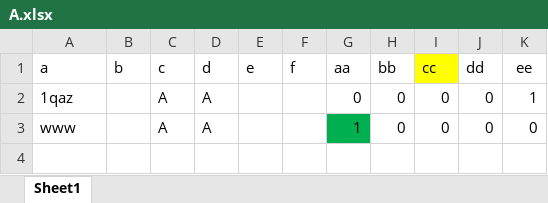
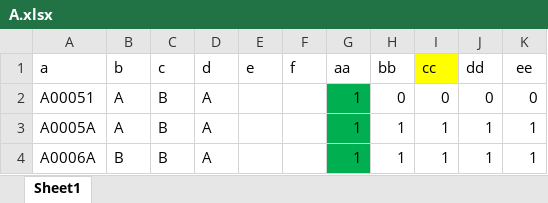
Before and after one commit to MintonQi/data-api-demo, an Excel workbook: A.xlsx, sheet Sheet1, drawn as a sheet; values as stored, in another font and other column widths than the file's, no borders; removed rows and columns are numbered as before the commit, all else as after; the diff names each change by its address in the sheet, - before the commit and + after, or states it on an @@ line.

```diff
--- a/A.xlsx (sheet Sheet1)
+++ b/A.xlsx (sheet Sheet1)
-row 2: 1qaz |  | A | A |  |  | 0 | 0 | 0 | 0 | 1
-A2 (a): www
+A2 (a): A00051
-B2 (b): (empty)
+B2 (b): A
-C2 (c): A
+C2 (c): B
+row 3: A0005A | A | B | A |  |  | 1 | 1 | 1 | 1 | 1
+row 4: A0006A | B | B | A |  |  | 1 | 1 | 1 | 1 | 1
```
Also changed, not shown: 13 other files.
